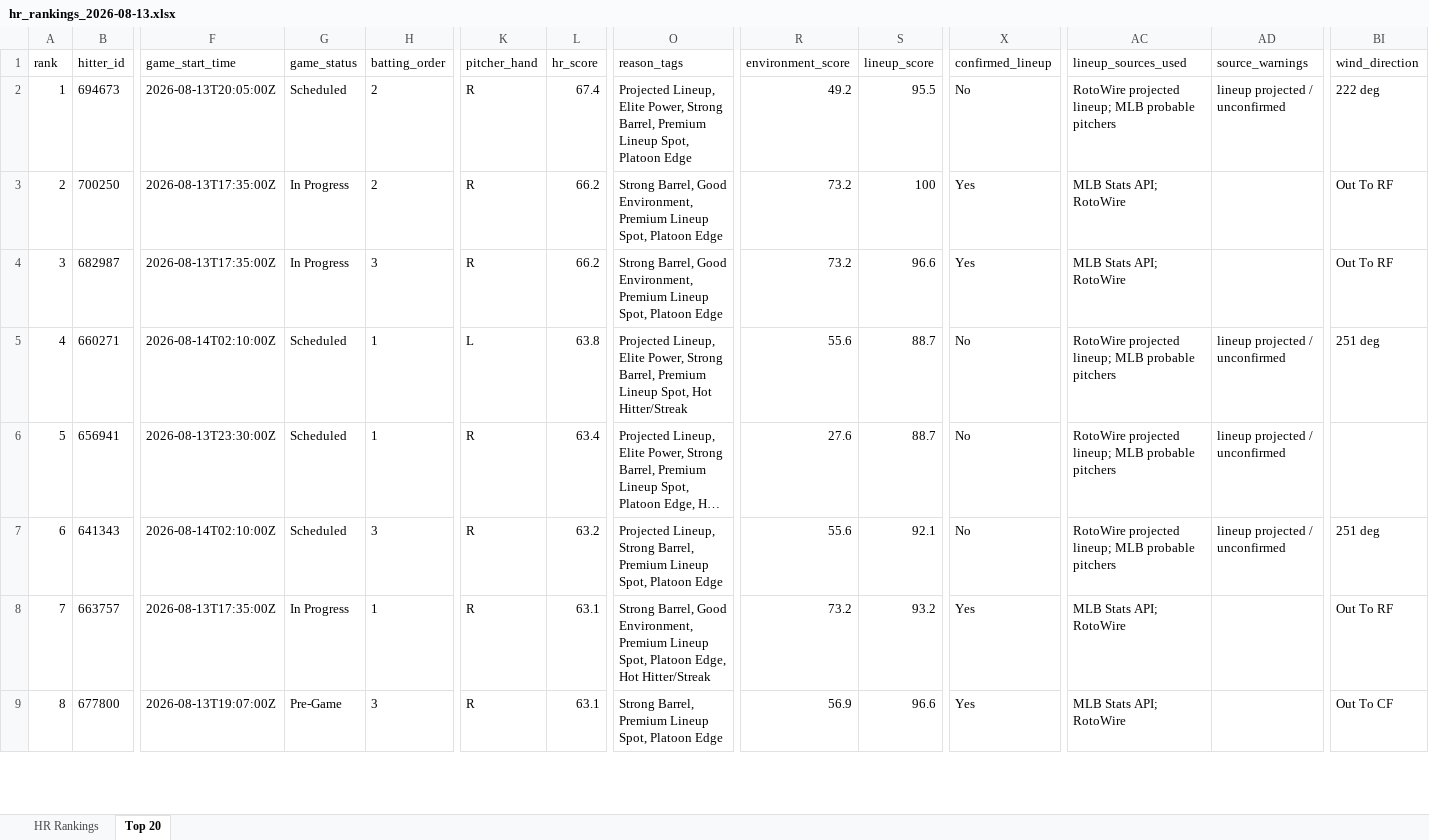
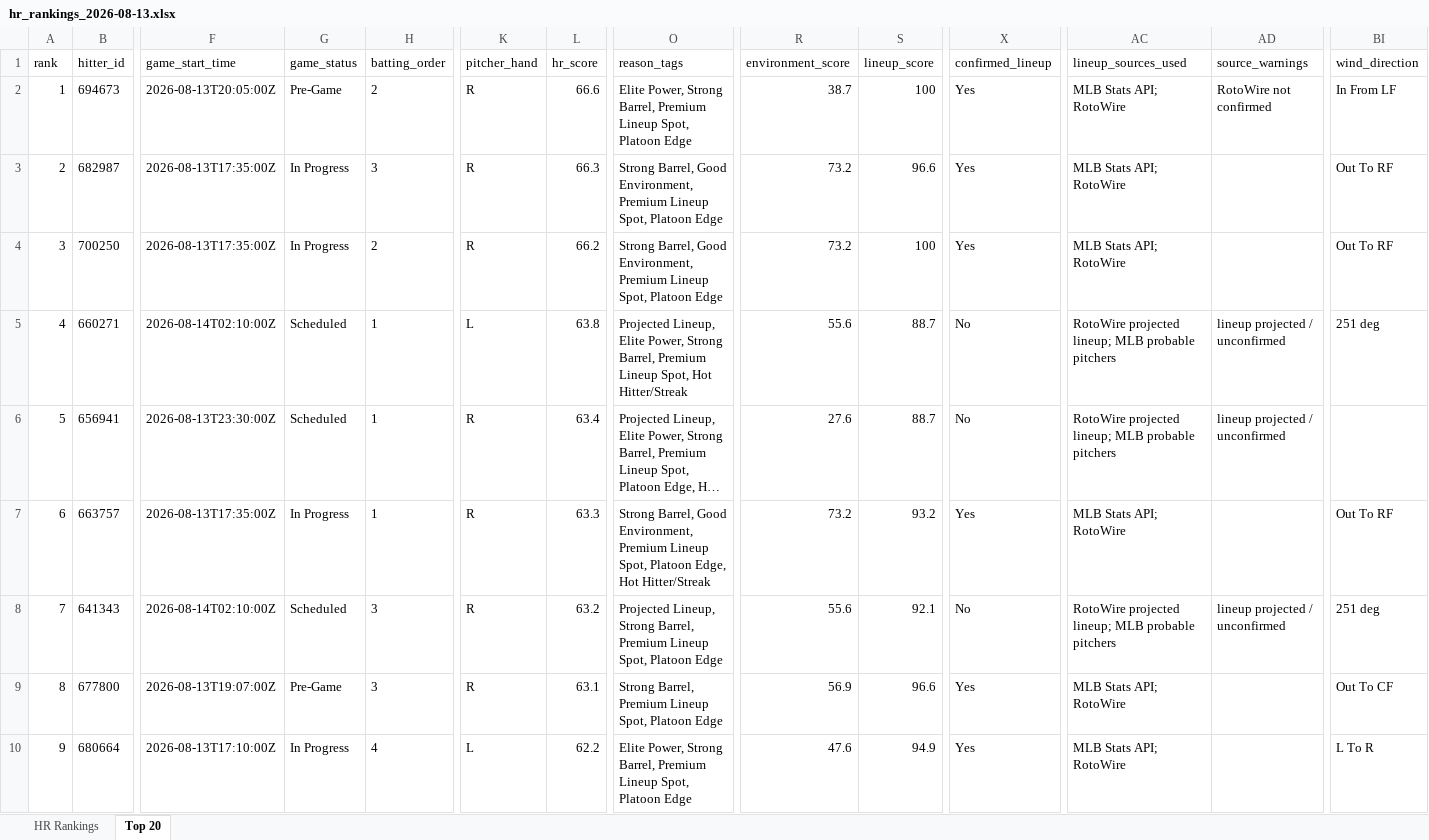
Before and after one commit to etbell28/ghost-analytics, an Excel workbook: outputs/daily/hr_rankings_2026-08-13.xlsx, sheet Top 20, drawn as a sheet; only a part is shown, gaps mark what is left out; long unchanged cells end in …; values as stored, in another font and other column widths than the file's, no borders; removed rows and columns are numbered as before the commit, all else as after; rows hold the shown columns only; the diff covers the shown part only; the diff names each change by its address in the sheet, - before the commit and + after, or states it on an @@ line.

```diff
--- a/outputs/daily/hr_rankings_2026-08-13.xlsx (sheet Top 20)
+++ b/outputs/daily/hr_rankings_2026-08-13.xlsx (sheet Top 20)
-G2 (game_status): Scheduled
+G2 (game_status): Pre-Game
-L2 (hr_score): 67.4
+L2 (hr_score): 66.6
-O2 (reason_tags): Projected Lineup, Elite Power,…
+O2 (reason_tags): Elite Power,…
-R2 (environment_score): 49.2
+R2 (environment_score): 38.7
-S2 (lineup_score): 95.5
+S2 (lineup_score): 100
-X2 (confirmed_lineup): No
+X2 (confirmed_lineup): Yes
-AC2 (lineup_sources_used): RotoWire projected lineup; MLB probable pitchers
+AC2 (lineup_sources_used): MLB Stats API; RotoWire
-AD2 (source_warnings): lineup projected / unconfirmed
+AD2 (source_warnings): RotoWire not confirmed
-BI2 (wind_direction): 222 deg
+BI2 (wind_direction): In From LF
+row 3: 2 | 682987 | 2026-08-13T17:35:00Z | In Progress | 3 | R | 66.3 | Strong Barrel, Good Environment, Premium Lineup Spot, Platoon Edge | 73.2 | 96.6 | Yes | MLB Stats API; RotoWire |  | Out To RF
@@ column A (rank) renumbered between rows 4 and 20 @@
-row 4: 3 | 682987 | 2026-08-13T17:35:00Z | In Progress | 3 | R | 66.2 | Strong Barrel, Good Environment, Premium Lineup Spot, Platoon Edge | 73.2 | 96.6 | Yes | MLB Stats API; RotoWire |  | Out To RF
+row 7: 6 | 663757 | 2026-08-13T17:35:00Z | In Progress | 1 | R | 63.3 | Strong Barrel, Good Environment, Premium Lineup Spot, Platoon Edge, Hot Hitter/Streak | 73.2 | 93.2 | Yes | MLB Stats API; RotoWire |  | Out To RF
-row 8: 7 | 663757 | 2026-08-13T17:35:00Z | In Progress | 1 | R | 63.1 | Strong Barrel, Good Environment, Premium Lineup Spot, Platoon Edge, Hot Hitter/Streak | 73.2 | 93.2 | Yes | MLB Stats API; RotoWire |  | Out To RF
+row 10: 9 | 680664 | 2026-08-13T17:10:00Z | In Progress | 4 | L | 62.2 | Elite Power, Strong Barrel, Premium Lineup Spot, Platoon Edge | 47.6 | 94.9 | Yes | MLB Stats API; RotoWire |  | L To R
```
Also changed, not shown: 3 added rows, 4 removed rows and 16 edited cells elsewhere in this sheet, sheet HR Rankings, outputs/hr_rankings.xlsx, 8 other files.
